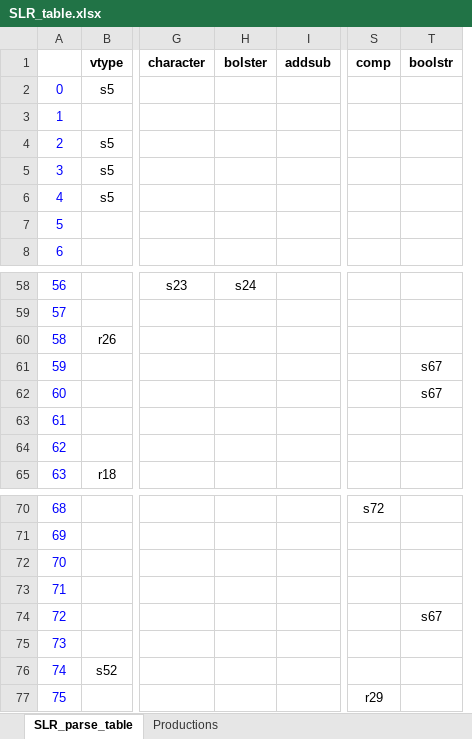
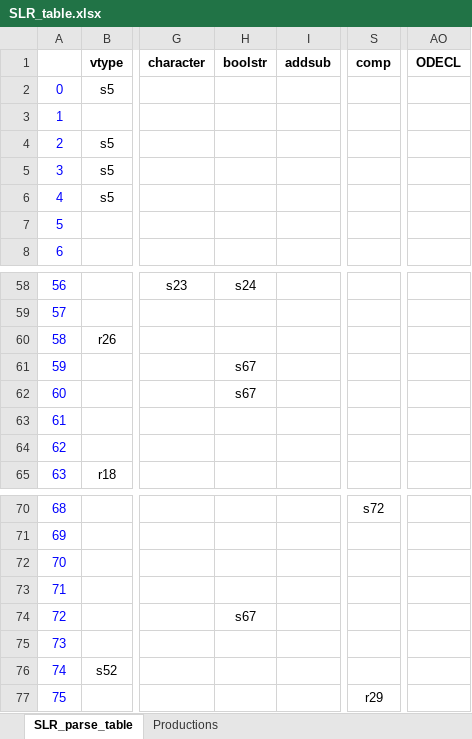
Before and after one commit to eomchanu/CP_PROJECT, an Excel workbook: SLR_table.xlsx, sheet SLR_parse_table, drawn as a sheet; only a part is shown, gaps mark what is left out; values as stored, in another font and other column widths than the file's, no borders; removed rows and columns are numbered as before the commit, all else as after; the diff names each change by its address in the sheet, - before the commit and + after, or states it on an @@ line.

Commit message:
fix typo: bolster

```diff
--- a/SLR_table.xlsx (sheet SLR_parse_table)
+++ b/SLR_table.xlsx (sheet SLR_parse_table)
-column T (boolstr), rows 61-62: s67 | s67; row 74: s67
+column AO (ODECL), empty
-H1: bolster
+H1: boolstr
-H61:H62 (boolstr): (empty)
+H61:H62 (boolstr): s67
-H74 (boolstr): (empty)
+H74 (boolstr): s67
```
Also changed, not shown: sheet Productions, 1 other file.
